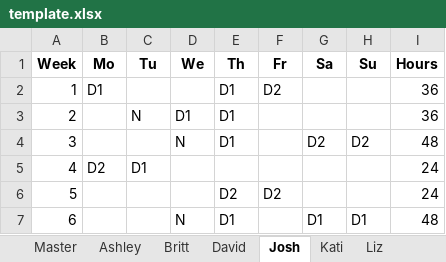
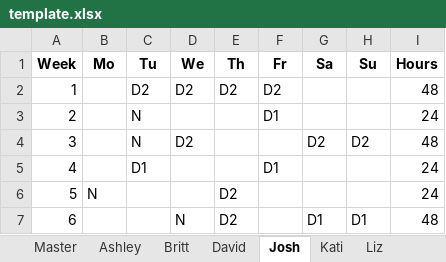
Before and after one commit to dmeverly/ScheduleTemplater, an Excel workbook: template.xlsx, sheet Josh, drawn as a sheet; values as stored, in another font and other column widths than the file's, no borders; the diff names each change by its address in the sheet, - before the commit and + after, or states it on an @@ line.

```diff
--- a/template.xlsx (sheet Josh)
+++ b/template.xlsx (sheet Josh)
-B2 (Mo): D1
+B2 (Mo): (empty)
-C2 (Tu): (empty)
+C2 (Tu): D2
-D2 (We): (empty)
+D2 (We): D2
-E2 (Th): D1
+E2 (Th): D2
-I2 (Hours): 36
+I2 (Hours): 48
-D3 (We): D1
+D3 (We): (empty)
-E3:E4 (Th): D1
+E3:E4 (Th): (empty)
-F3 (Fr): (empty)
+F3 (Fr): D1
-I3 (Hours): 36
+I3 (Hours): 24
-C4 (Tu): (empty)
+C4 (Tu): N
-D4 (We): N
+D4 (We): D2
-B5 (Mo): D2
+B5 (Mo): (empty)
-F5 (Fr): (empty)
+F5 (Fr): D1
-B6 (Mo): (empty)
+B6 (Mo): N
-F6 (Fr): D2
+F6 (Fr): (empty)
-E7 (Th): D1
+E7 (Th): D2
```
Also changed, not shown: sheet Master, sheet Kati, sheet Megan, sheet David, sheet Liz, sheet Britt, 1 more sheet, 3 other files.
